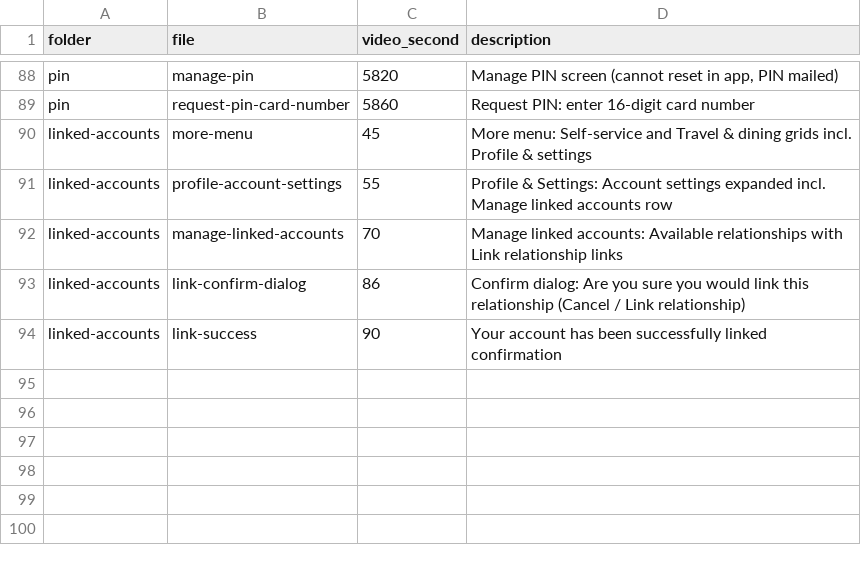
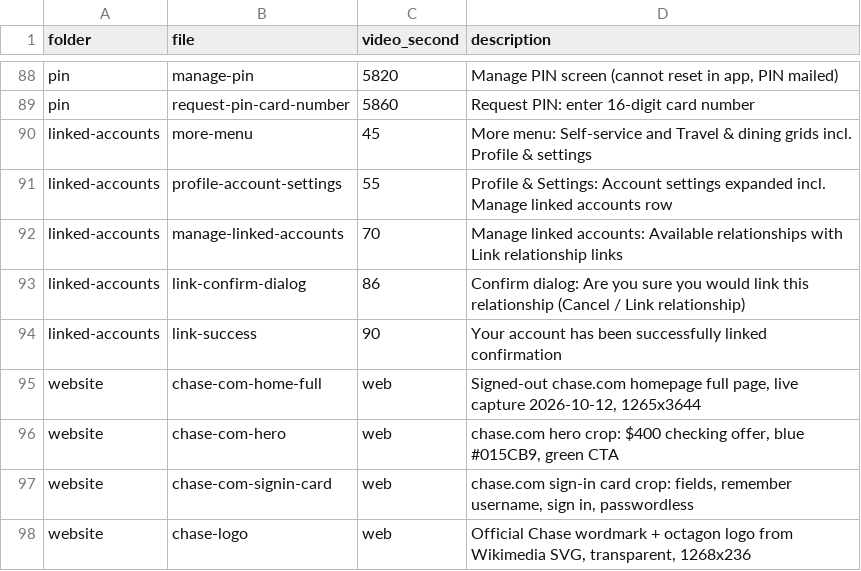
Before and after one commit to mostmags/reference-ch, a CSV file: references/frame-manifest.csv, drawn as a sheet; only a part is shown, gaps mark what is left out; the diff names each change by its address in the sheet, - before the commit and + after, or states it on an @@ line.

Commit message:
Real Chase logo + rebuilt chase.com desktop screens from live captures; website reference set added

```diff
--- a/references/frame-manifest.csv
+++ b/references/frame-manifest.csv
+row 95: website | chase-com-home-full | web | Signed-out chase.com homepage full page, live capture 2026-10-12, 1265x3644
+row 96: website | chase-com-hero | web | chase.com hero crop: $400 checking offer, blue #015CB9, green CTA
+row 97: website | chase-com-signin-card | web | chase.com sign-in card crop: fields, remember username, sign in, passwordless
+row 98: website | chase-logo | web | Official Chase wordmark + octagon logo from Wikimedia SVG, transparent, 1268x236
```
Also changed, not shown: 11 other files.
